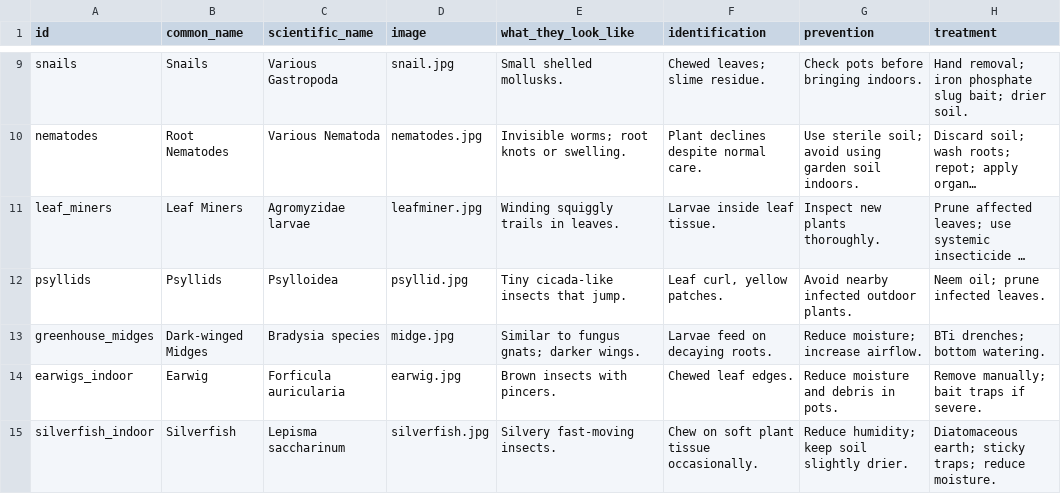
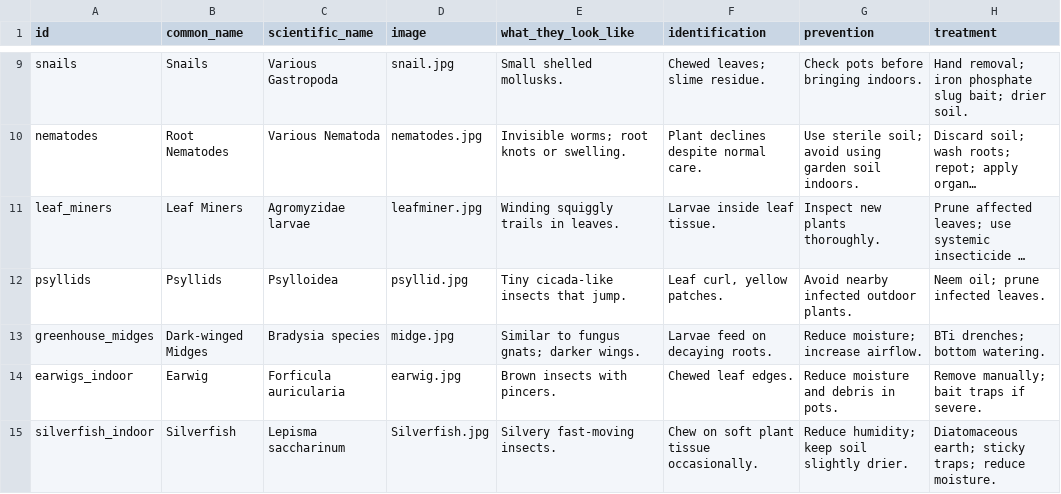
Before and after one commit to HF-HPA/HUB-TEST, a CSV file: pests.csv, drawn as a sheet; only a part is shown, gaps mark what is left out; long unchanged cells end in ….

Commit message:
Update pests.csv

```diff
--- a/pests.csv
+++ b/pests.csv
@@ -14,2 +14,2 @@ greenhouse_midges,Dark-winged Midges,Bradysia species,midge.jpg,"Similar to fung
 earwigs_indoor,Earwig,Forficula auricularia,earwig.jpg,"Brown insects with pincers.","Chewed leaf edges.","Reduce moisture and debris in pots.","Remove manually; bait traps if severe."
-silverfish_indoor,Silverfish,Lepisma saccharinum,silverfish.jpg,"Silvery fast-moving insects.","Chew on soft plant tissue occasionally.","Reduce humidity; keep soil slightly drier.","Diatomaceous earth; sticky traps; reduce moisture."
+silverfish_indoor,Silverfish,Lepisma saccharinum,Silverfish.jpg,"Silvery fast-moving insects.","Chew on soft plant tissue occasionally.","Reduce humidity; keep soil slightly drier.","Diatomaceous earth; sticky traps; reduce moisture."
```
